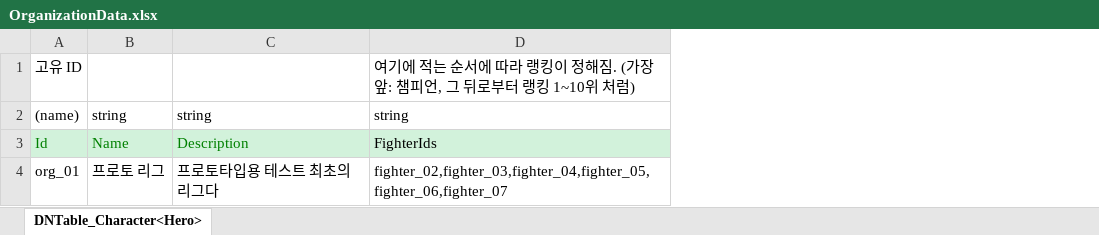
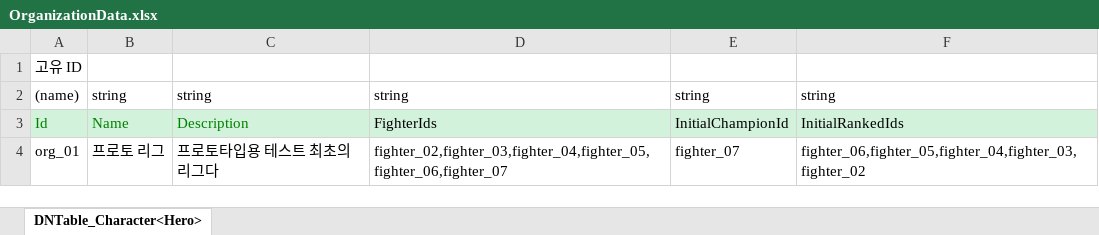
Before and after one commit to chocopiehunter/Boxing_or_Idle, an Excel workbook: JsonConverter/ExcelFiles/OrganizationData.xlsx, sheet DNTable_Character<Hero>, drawn as a sheet; values as stored, in another font and other column widths than the file's, no borders; the diff names each change by its address in the sheet, - before the commit and + after, or states it on an @@ line.

```diff
--- a/JsonConverter/ExcelFiles/OrganizationData.xlsx (sheet DNTable_Character<Hero>)
+++ b/JsonConverter/ExcelFiles/OrganizationData.xlsx (sheet DNTable_Character<Hero>)
+column E, rows 2-4: string | InitialChampionId | fighter_07
+column F, rows 2-4: string | InitialRankedIds | fighter_06,fighter_05,fighter_04,fighter_03,fighter_02
-D1: 여기에 적는 순서에 따라 랭킹이 정해짐. (가장 앞: 챔피언, 그 뒤로부터 랭킹 1~10위 처럼)
+D1: (empty)
```
Also changed, not shown: JsonConverter/ExcelFiles/MatchRuleData.xlsx, 4 other files.
